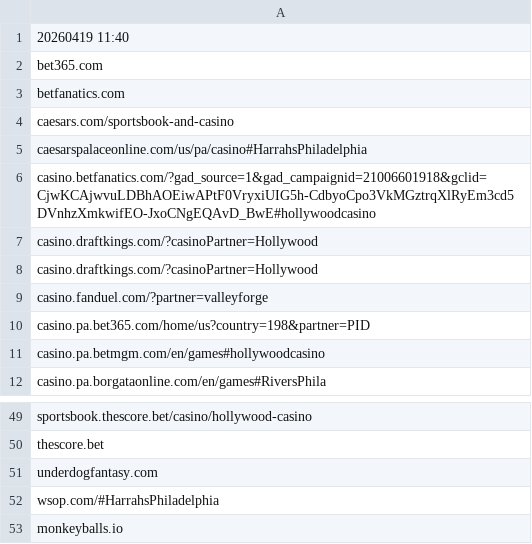
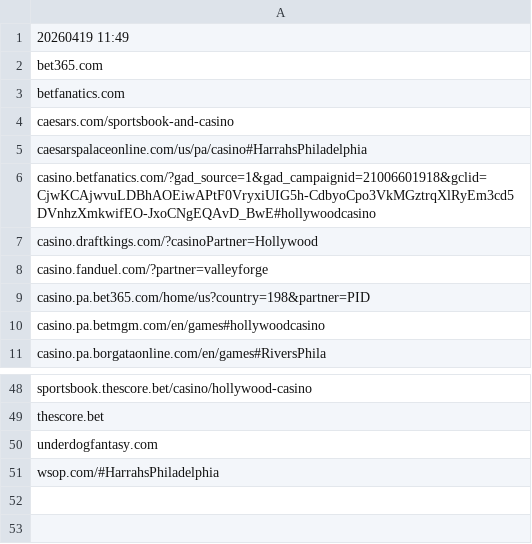
Before and after one commit to itsJustinCase/gamble-eagle, a CSV file: PA.csv, drawn as a sheet; only a part is shown, gaps mark what is left out.

Commit message:
update PA.csv

```diff
--- a/PA.csv
+++ b/PA.csv
@@ -1,2 +1,2 @@
-20260419 11:40
+20260419 11:49
 bet365.com
@@ -6,3 +6,2 @@ caesarspalaceonline.com/us/pa/casino#HarrahsPhiladelphia
 casino.betfanatics.com/?gad_source=1&gad_campaignid=21006601918&gclid=CjwKCAjwvuLDBhAOEiwAPtF0VryxiUIG5h-CdbyoCpo3VkMGztrqXlRyEm3cd5DVnhzXmkwifEO-JxoCNgEQAvD_BwE#hollywoodcasino
-casino.draftkings.com/?casinoPartner=Hollywood
 casino.draftkings.com/?casinoPartner=Hollywood
@@ -52,2 +51 @@ underdogfantasy.com
 wsop.com/#HarrahsPhiladelphia
-monkeyballs.io
```
